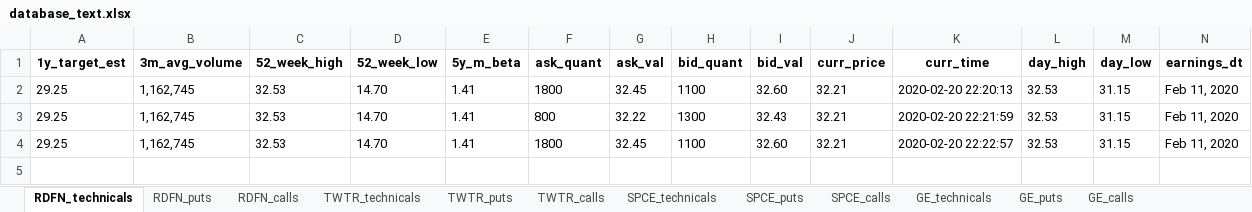
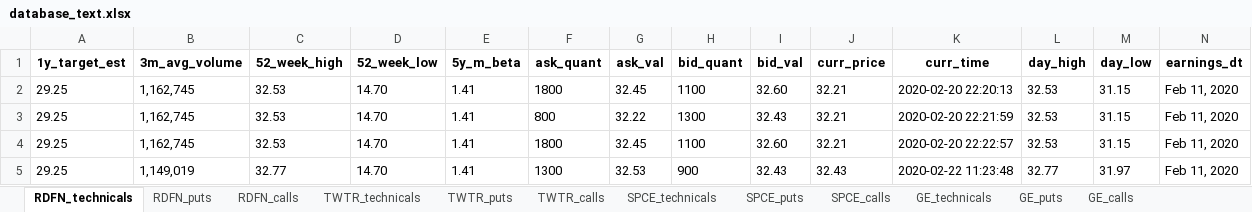
Before and after one commit to hr23232323/auto_market_data_bot, an Excel workbook: database_text.xlsx, sheet RDFN_technicals, drawn as a sheet; only a part is shown; values as stored, in another font and other column widths than the file's, no borders; rows hold the shown columns only; the diff names each change by its address in the sheet, - before the commit and + after, or states it on an @@ line.

```diff
--- a/database_text.xlsx (sheet RDFN_technicals)
+++ b/database_text.xlsx (sheet RDFN_technicals)
+row 5: 29.25 | 1,149,019 | 32.77 | 14.70 | 1.41 | 1300 | 32.53 | 900 | 32.43 | 32.43 | 2020-02-22 11:23:48 | 32.77 | 31.97 | Feb 11, 2020
```
Also changed, not shown: sheet RDFN_calls, sheet RDFN_puts, 1 other file.
